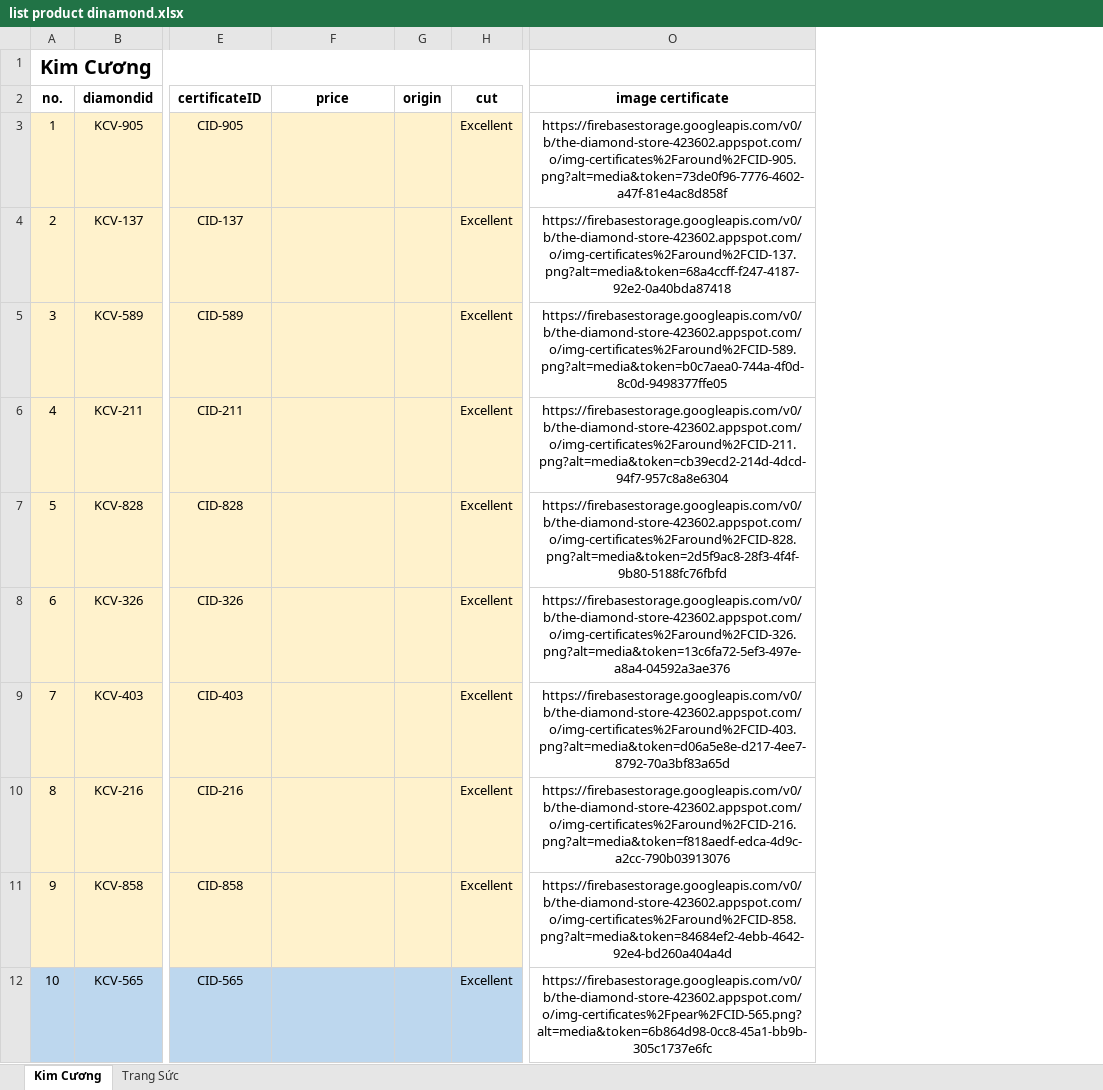
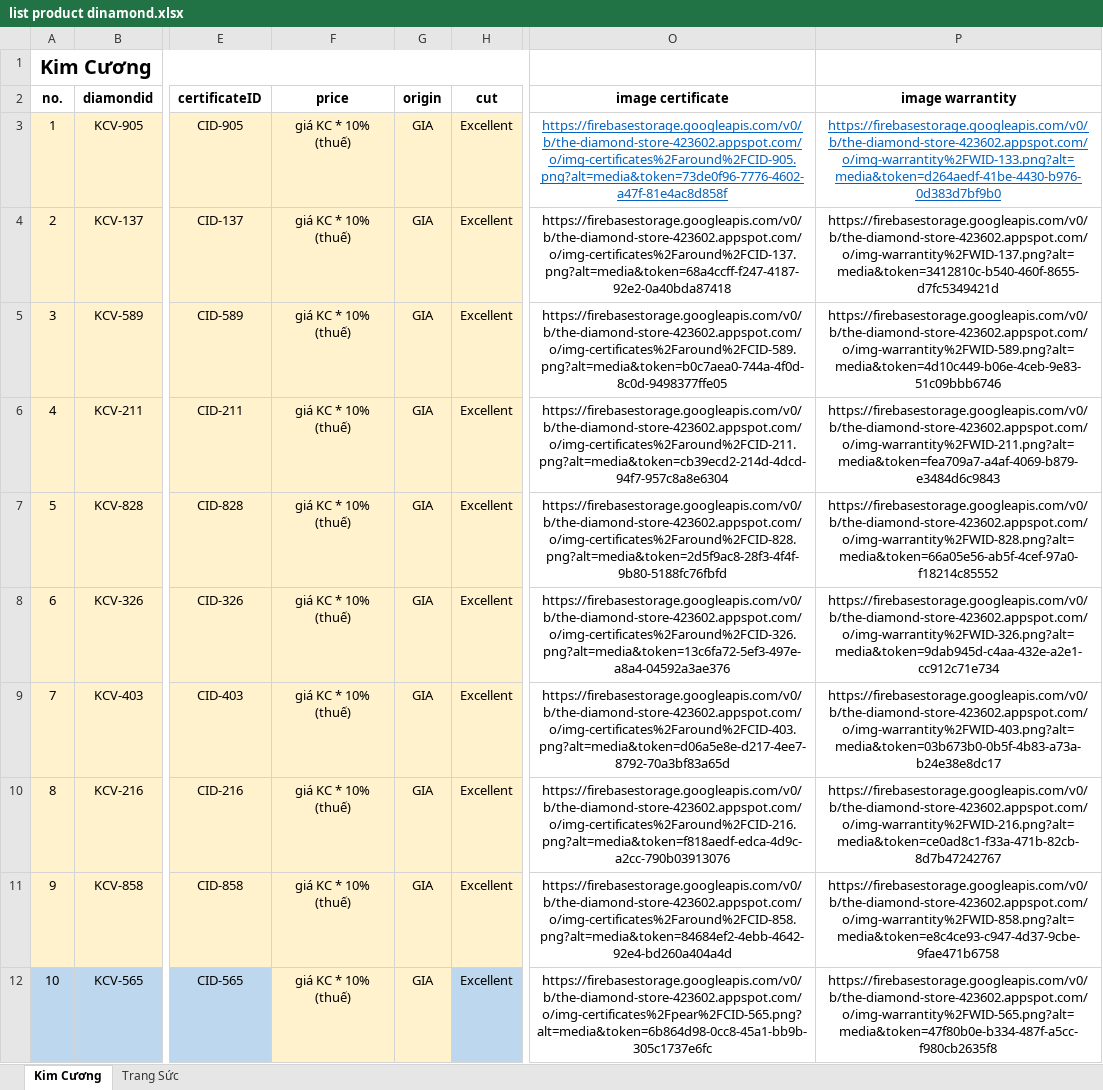
Before and after one commit to datdua/SWP391-Diamond-Shop, an Excel workbook: Front-End/elements/list product dinamond.xlsx, sheet Kim Cương, drawn as a sheet; only a part is shown, gaps mark what is left out; values as stored, in another font and other column widths than the file's, no borders; the diff covers the shown part only; the diff names each change by its address in the sheet, - before the commit and + after, or states it on an @@ line.

```diff
--- a/Front-End/elements/list product dinamond.xlsx (sheet Kim Cương)
+++ b/Front-End/elements/list product dinamond.xlsx (sheet Kim Cương)
+column P (image warrantity), rows 3-12: https://firebasestorage.googleapis.com/v0/b/the-diamond-store-423602.appspot.com/o/img-warrantity%2FWID-133.png?alt=media&token=d264aedf-41be-4430-b976-0d383d7bf9b0 | https://firebasestorage.googleapis.com/v0/b/the-diamond-store-423602.appspot.com/o/img-warrantity%2FWID-137.png?alt=media&token=3412810c-b540-460f-8655-d7fc5349421d | https://firebasestorage.googleapis.com/v0/b/the-diamond-store-423602.appspot.com/o/img-warrantity%2FWID-589.png?alt=media&token=4d10c449-b06e-4ceb-9e83-51c09bbb6746 | https://firebasestorage.googleapis.com/v0/b/the-diamond-store-423602.appspot.com/o/img-warrantity%2FWID-211.png?alt=media&token=fea709a7-a4af-4069-b879-e3484d6c9843 | https://firebasestorage.googleapis.com/v0/b/the-diamond-store-423602.appspot.com/o/img-warrantity%2FWID-828.png?alt=media&token=66a05e56-ab5f-4cef-97a0-f18214c85552 | https://firebasestorage.googleapis.com/v0/b/the-diamond-store-423602.appspot.com/o/img-warrantity%2FWID-326.png?alt=media&token=9dab945d-c4aa-432e-a2e1-cc912c71e734 | https://firebasestorage.googleapis.com/v0/b/the-diamond-store-423602.appspot.com/o/img-warrantity%2FWID-403.png?alt=media&token=03b673b0-0b5f-4b83-a73a-b24e38e8dc17 | https://firebasestorage.googleapis.com/v0/b/the-diamond-store-423602.appspot.com/o/img-warrantity%2FWID-216.png?alt=media&token=ce0ad8c1-f33a-471b-82cb-8d7b47242767 | https://firebasestorage.googleapis.com/v0/b/the-diamond-store-423602.appspot.com/o/img-warrantity%2FWID-858.png?alt=media&token=e8c4ce93-c947-4d37-9cbe-9fae471b6758 | https://firebasestorage.googleapis.com/v0/b/the-diamond-store-423602.appspot.com/o/img-warrantity%2FWID-565.png?alt=media&token=47f80b0e-b334-487f-a5cc-f980cb2635f8
-F3:F12 (price): (empty)
+F3:F12 (price): giá KC * 10% (thuế)
-G3:G12 (origin): (empty)
+G3:G12 (origin): GIA
@@ O3 underline: off → on, text colour: black → #0563C1 @@
-F12:G12 fill: #BDD7EE
+F12:G12 fill: #FFF2CC
```
Also changed, not shown: 24 edited cells and cell formats elsewhere in this sheet, sheet Trang Sức, hidden cells, 29 other files.
